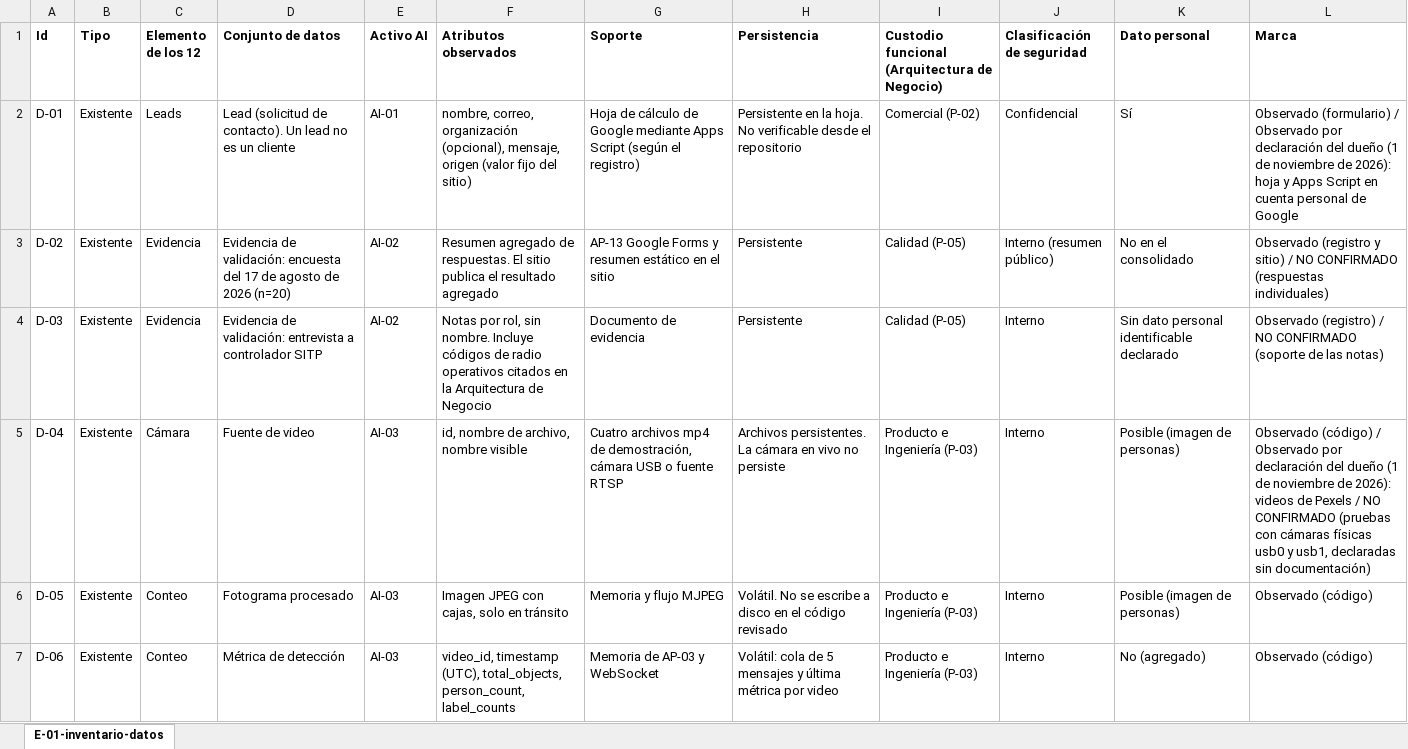
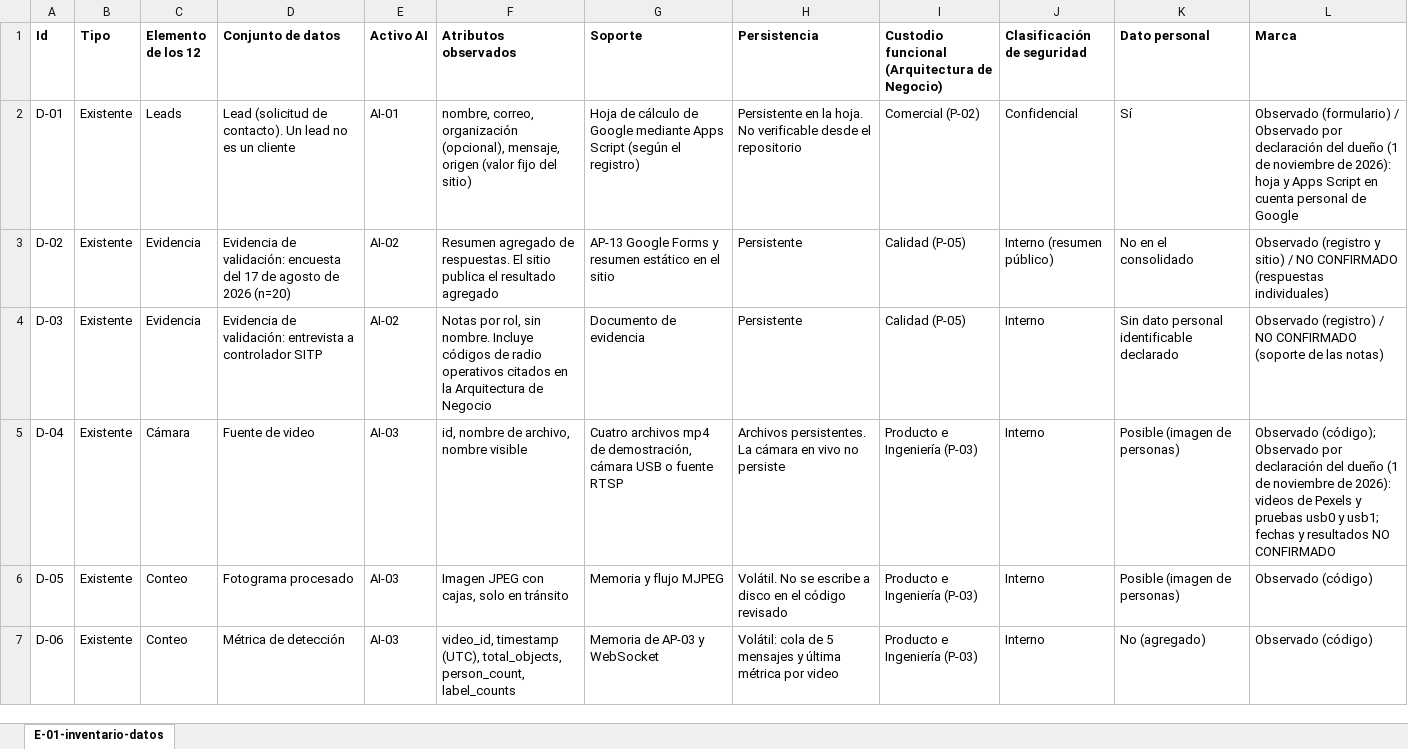
Before and after one commit to 5arSanti/tro-launcher, an Excel workbook: docs/ae-final-project/ondas/M2-datos/tablas/E-01-inventario-datos.xlsx, sheet E-01-inventario-datos, drawn as a sheet; only a part is shown; values as stored, in another font and other column widths than the file's, no borders; the diff covers the shown part only; the diff names each change by its address in the sheet, - before the commit and + after, or states it on an @@ line.

Commit message:
Datos: D-21 y seguridad social, D-04 alineado, marcas sin paréntesis tras el dueño, RT-06 con IT-RD-06, XLSX sincronizados con CSV

```diff
--- a/docs/ae-final-project/ondas/M2-datos/tablas/E-01-inventario-datos.xlsx (sheet E-01-inventario-datos)
+++ b/docs/ae-final-project/ondas/M2-datos/tablas/E-01-inventario-datos.xlsx (sheet E-01-inventario-datos)
-L5 (Marca): Observado (código) / Observado por declaración del dueño (1 de noviembre de 2026): videos de Pexels / NO CONFIRMADO (pruebas con cámaras físicas usb0 y usb1, declaradas sin documentación)
+L5 (Marca): Observado (código); Observado por declaración del dueño (1 de noviembre de 2026): videos de Pexels y pruebas usb0 y usb1; fechas y resultados NO CONFIRMADO
```
Also changed, not shown: 1 edited cell elsewhere in this sheet, docs/ae-final-project/ondas/M2-datos/tablas/E-04-matriz-flujos.xlsx, docs/ae-final-project/ondas/M3-aplicaciones/tablas/E1-inventario-aplicaciones.xlsx, 8 other files.
